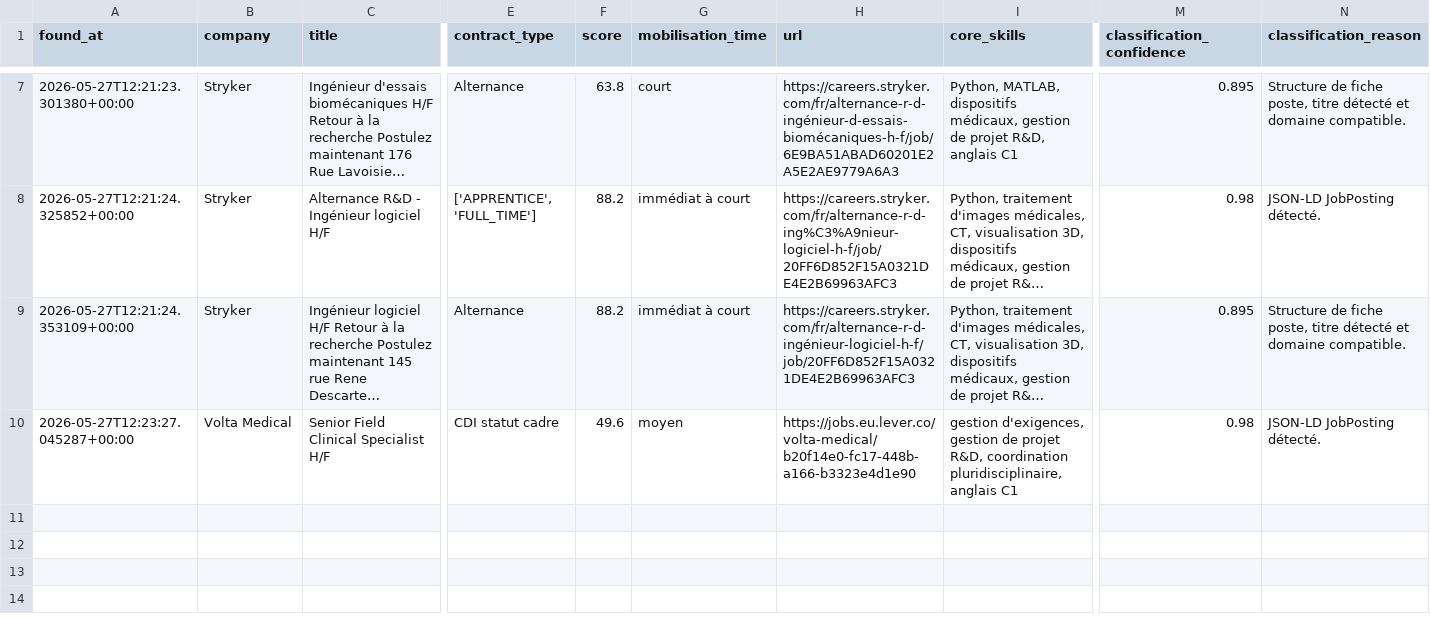
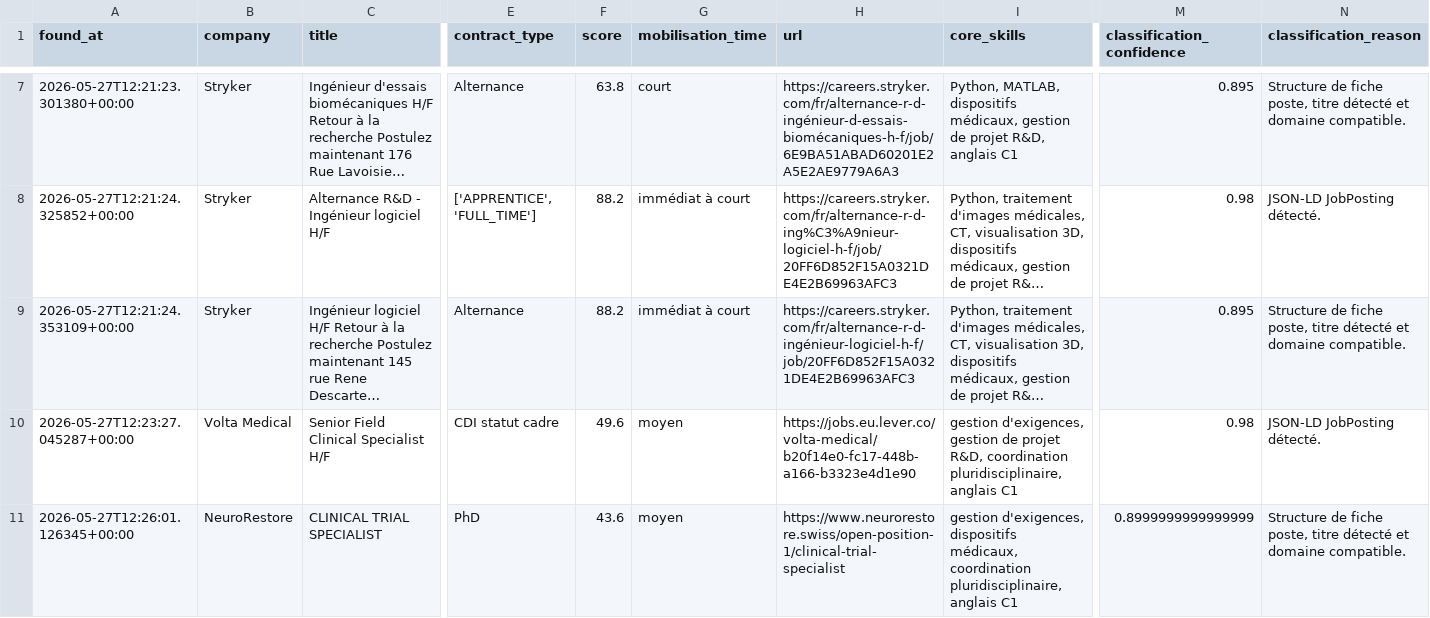
Before and after one commit to Ar-brazh/quartz, a CSV file: content/job_watch/jobs_found.csv, drawn as a sheet; only a part is shown, gaps mark what is left out; long unchanged cells end in …; rows hold the shown columns only; the diff names each change by its address in the sheet, - before the commit and + after, or states it on an @@ line.

```diff
--- a/content/job_watch/jobs_found.csv
+++ b/content/job_watch/jobs_found.csv
+row 11: 2026-05-27T12:26:01.126345+00:00 | NeuroRestore | CLINICAL TRIAL SPECIALIST | PhD | 43.6 | moyen | https://www.neurorestore.swiss/open-position-1/clinical-trial-specialist | gestion d'exigences, dispositifs médicaux, coordination pluridisciplinaire, anglais C1 | 0.8999999999999999 | Structure de fiche poste, titre détecté et domaine compatible.
```
Also changed, not shown: 2 other files.
